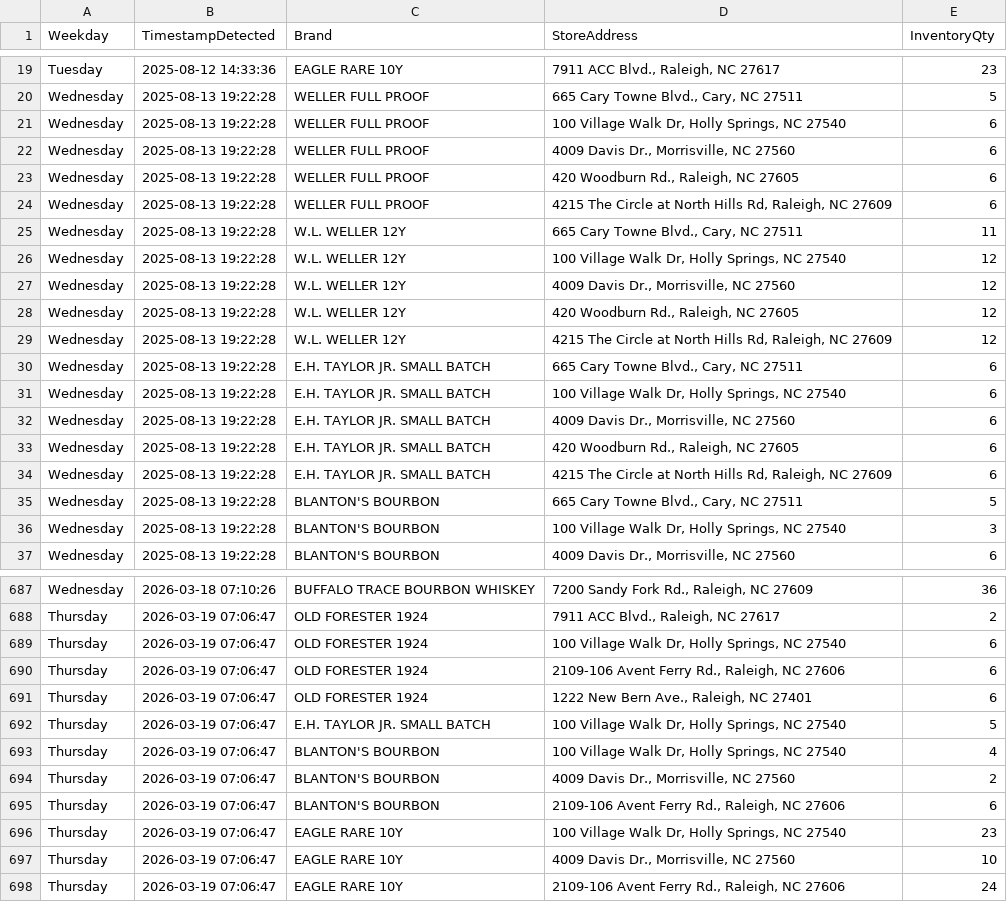
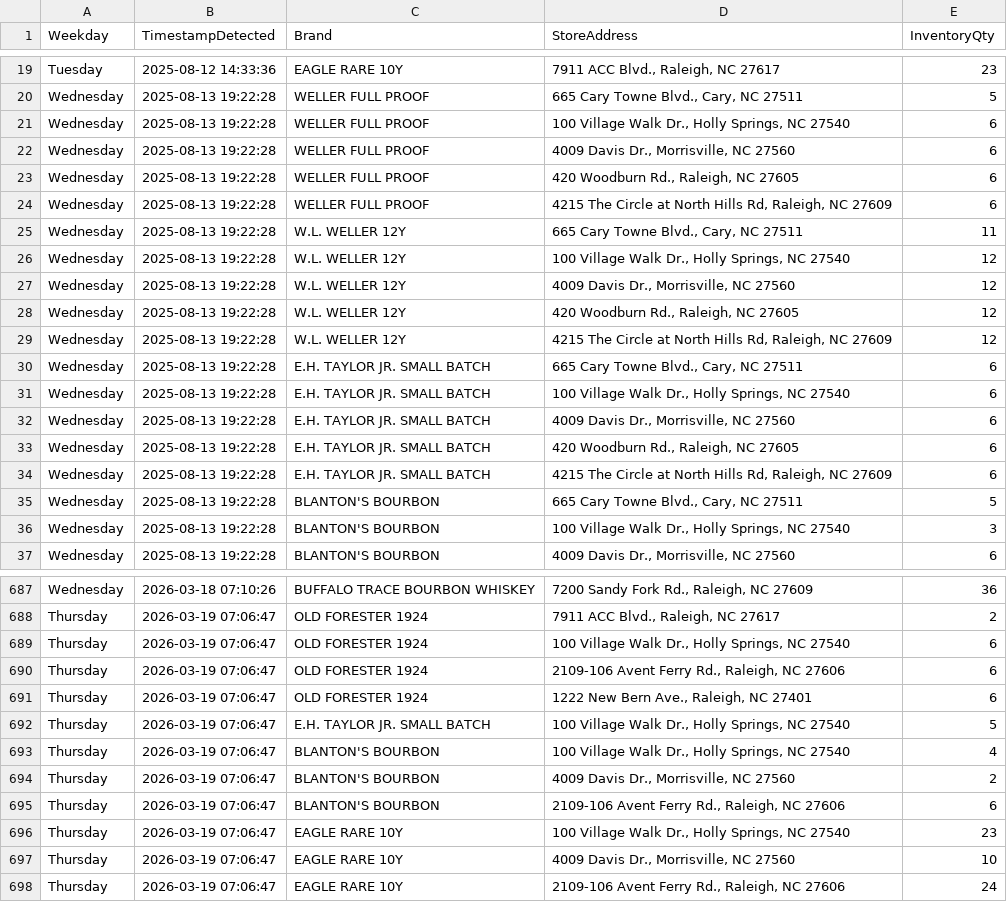
Before and after one commit to bourbonhunter/bourbon-pourcast-frontend, a CSV file: drop_history.csv, drawn as a sheet; only a part is shown, gaps mark what is left out; the diff covers the shown part only.

```diff
--- a/drop_history.csv
+++ b/drop_history.csv
@@ -20,3 +20,3 @@ Tuesday,2025-08-12 14:33:36,EAGLE RARE 10Y,"7911 ACC Blvd., Raleigh, NC 27617",2
 Wednesday,2025-08-13 19:22:28,WELLER FULL PROOF,"665 Cary Towne Blvd., Cary, NC 27511",5
-Wednesday,2025-08-13 19:22:28,WELLER FULL PROOF,"100 Village Walk Dr, Holly Springs, NC 27540",6
+Wednesday,2025-08-13 19:22:28,WELLER FULL PROOF,"100 Village Walk Dr., Holly Springs, NC 27540",6
 Wednesday,2025-08-13 19:22:28,WELLER FULL PROOF,"4009 Davis Dr., Morrisville, NC 27560",6
@@ -25,3 +25,3 @@ Wednesday,2025-08-13 19:22:28,WELLER FULL PROOF,"4215 The Circle at North Hills
 Wednesday,2025-08-13 19:22:28,W.L. WELLER 12Y,"665 Cary Towne Blvd., Cary, NC 27511",11
-Wednesday,2025-08-13 19:22:28,W.L. WELLER 12Y,"100 Village Walk Dr, Holly Springs, NC 27540",12
+Wednesday,2025-08-13 19:22:28,W.L. WELLER 12Y,"100 Village Walk Dr., Holly Springs, NC 27540",12
 Wednesday,2025-08-13 19:22:28,W.L. WELLER 12Y,"4009 Davis Dr., Morrisville, NC 27560",12
@@ -30,3 +30,3 @@ Wednesday,2025-08-13 19:22:28,W.L. WELLER 12Y,"4215 The Circle at North Hills Rd
 Wednesday,2025-08-13 19:22:28,E.H. TAYLOR JR. SMALL BATCH,"665 Cary Towne Blvd., Cary, NC 27511",6
-Wednesday,2025-08-13 19:22:28,E.H. TAYLOR JR. SMALL BATCH,"100 Village Walk Dr, Holly Springs, NC 27540",6
+Wednesday,2025-08-13 19:22:28,E.H. TAYLOR JR. SMALL BATCH,"100 Village Walk Dr., Holly Springs, NC 27540",6
 Wednesday,2025-08-13 19:22:28,E.H. TAYLOR JR. SMALL BATCH,"4009 Davis Dr., Morrisville, NC 27560",6
@@ -35,3 +35,3 @@ Wednesday,2025-08-13 19:22:28,E.H. TAYLOR JR. SMALL BATCH,"4215 The Circle at No
 Wednesday,2025-08-13 19:22:28,BLANTON'S BOURBON,"665 Cary Towne Blvd., Cary, NC 27511",5
-Wednesday,2025-08-13 19:22:28,BLANTON'S BOURBON,"100 Village Walk Dr, Holly Springs, NC 27540",3
+Wednesday,2025-08-13 19:22:28,BLANTON'S BOURBON,"100 Village Walk Dr., Holly Springs, NC 27540",3
 Wednesday,2025-08-13 19:22:28,BLANTON'S BOURBON,"4009 Davis Dr., Morrisville, NC 27560",6
@@ -688,10 +688,10 @@ Wednesday,2026-03-18 07:10:26,BUFFALO TRACE BOURBON WHISKEY,"7200 Sandy Fork Rd.
 Thursday,2026-03-19 07:06:47,OLD FORESTER 1924,"7911 ACC Blvd., Raleigh, NC 27617",2
-Thursday,2026-03-19 07:06:47,OLD FORESTER 1924,"100 Village Walk Dr, Holly Springs, NC 27540",6
+Thursday,2026-03-19 07:06:47,OLD FORESTER 1924,"100 Village Walk Dr., Holly Springs, NC 27540",6
 Thursday,2026-03-19 07:06:47,OLD FORESTER 1924,"2109-106 Avent Ferry Rd., Raleigh, NC 27606",6
 Thursday,2026-03-19 07:06:47,OLD FORESTER 1924,"1222 New Bern Ave., Raleigh, NC 27401",6
-Thursday,2026-03-19 07:06:47,E.H. TAYLOR JR. SMALL BATCH,"100 Village Walk Dr, Holly Springs, NC 27540",5
-Thursday,2026-03-19 07:06:47,BLANTON'S BOURBON,"100 Village Walk Dr, Holly Springs, NC 27540",4
+Thursday,2026-03-19 07:06:47,E.H. TAYLOR JR. SMALL BATCH,"100 Village Walk Dr., Holly Springs, NC 27540",5
+Thursday,2026-03-19 07:06:47,BLANTON'S BOURBON,"100 Village Walk Dr., Holly Springs, NC 27540",4
 Thursday,2026-03-19 07:06:47,BLANTON'S BOURBON,"4009 Davis Dr., Morrisville, NC 27560",2
 Thursday,2026-03-19 07:06:47,BLANTON'S BOURBON,"2109-106 Avent Ferry Rd., Raleigh, NC 27606",6
-Thursday,2026-03-19 07:06:47,EAGLE RARE 10Y,"100 Village Walk Dr, Holly Springs, NC 27540",23
+Thursday,2026-03-19 07:06:47,EAGLE RARE 10Y,"100 Village Walk Dr., Holly Springs, NC 27540",23
 Thursday,2026-03-19 07:06:47,EAGLE RARE 10Y,"4009 Davis Dr., Morrisville, NC 27560",10
```
Also changed, not shown: 31 edited cells elsewhere in this file, drop_tracker.csv, 2 other files.
